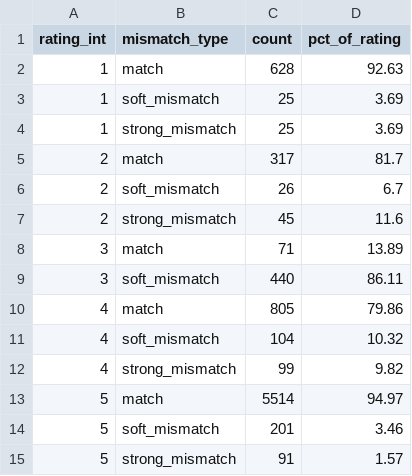
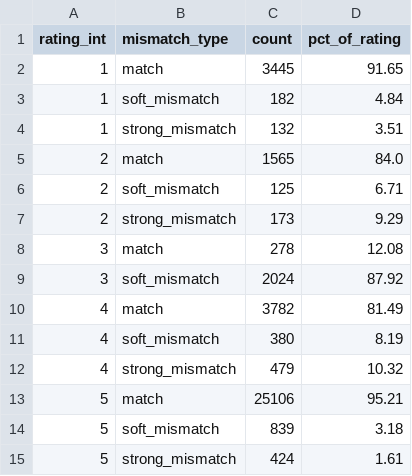
Before and after one commit to VicVsl/WebSciEng, a CSV file: results/tables/summary_by_rating.csv, drawn as a sheet.

Commit message:
Run with more data

```diff
--- a/results/tables/summary_by_rating.csv
+++ b/results/tables/summary_by_rating.csv
@@ -1,15 +1,15 @@
 rating_int,mismatch_type,count,pct_of_rating
-1,match,628,92.63
-1,soft_mismatch,25,3.69
-1,strong_mismatch,25,3.69
-2,match,317,81.7
-2,soft_mismatch,26,6.7
-2,strong_mismatch,45,11.6
-3,match,71,13.89
-3,soft_mismatch,440,86.11
-4,match,805,79.86
-4,soft_mismatch,104,10.32
-4,strong_mismatch,99,9.82
-5,match,5514,94.97
-5,soft_mismatch,201,3.46
-5,strong_mismatch,91,1.57
+1,match,3445,91.65
+1,soft_mismatch,182,4.84
+1,strong_mismatch,132,3.51
+2,match,1565,84.0
+2,soft_mismatch,125,6.71
+2,strong_mismatch,173,9.29
+3,match,278,12.08
+3,soft_mismatch,2024,87.92
+4,match,3782,81.49
+4,soft_mismatch,380,8.19
+4,strong_mismatch,479,10.32
+5,match,25106,95.21
+5,soft_mismatch,839,3.18
+5,strong_mismatch,424,1.61
```
Also changed, not shown: results/tables/summary_by_category.csv, 16 other files.
